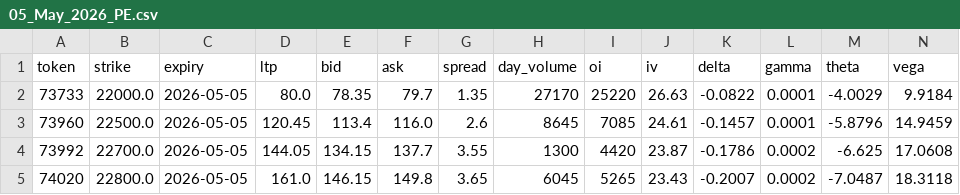
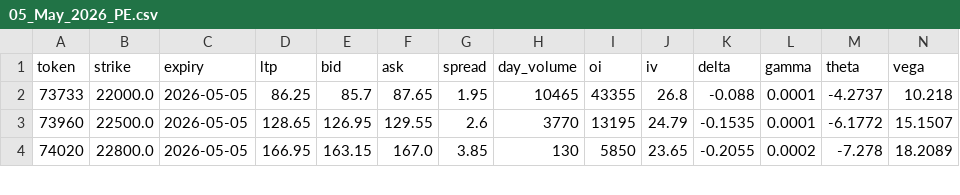
Before and after one commit to incroyale/Trading_System, a CSV file: dashboard/data/05_May_2026_PE.csv, drawn as a sheet; only a part is shown; the diff covers the shown part only.

```diff
--- a/dashboard/data/05_May_2026_PE.csv
+++ b/dashboard/data/05_May_2026_PE.csv
@@ -1,5 +1,4 @@
 token,strike,expiry,ltp,bid,ask,spread,day_volume,oi,iv,delta,gamma,theta,vega
-73733,22000.0,2026-05-05,80.0,78.35,79.7,1.35,27170,25220,26.63,-0.0822,0.0001,-4.0029,9.9184
-73960,22500.0,2026-05-05,120.45,113.4,116.0,2.6,8645,7085,24.61,-0.1457,0.0001,-5.8796,14.9459
-73992,22700.0,2026-05-05,144.05,134.15,137.7,3.55,1300,4420,23.87,-0.1786,0.0002,-6.625,17.0608
-74020,22800.0,2026-05-05,161.0,146.15,149.8,3.65,6045,5265,23.43,-0.2007,0.0002,-7.0487,18.3118
+73733,22000.0,2026-05-05,86.25,85.7,87.65,1.95,10465,43355,26.8,-0.088,0.0001,-4.2737,10.218
+73960,22500.0,2026-05-05,128.65,126.95,129.55,2.6,3770,13195,24.79,-0.1535,0.0001,-6.1772,15.1507
+74020,22800.0,2026-05-05,166.95,163.15,167.0,3.85,130,5850,23.65,-0.2055,0.0002,-7.278,18.2089
```
Also changed, not shown: 2 added rows, 6 removed rows and 40 edited cells elsewhere in this file, 16 other files.
